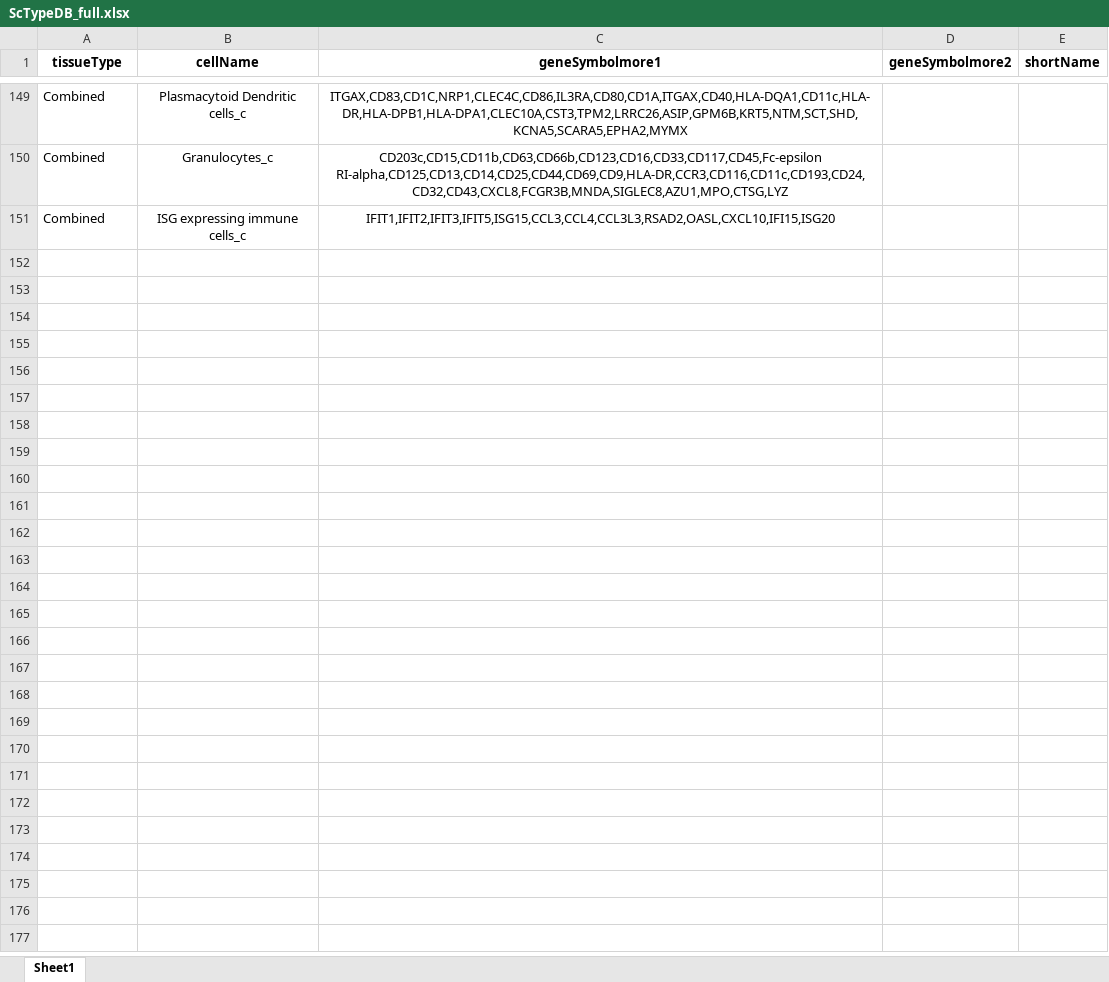
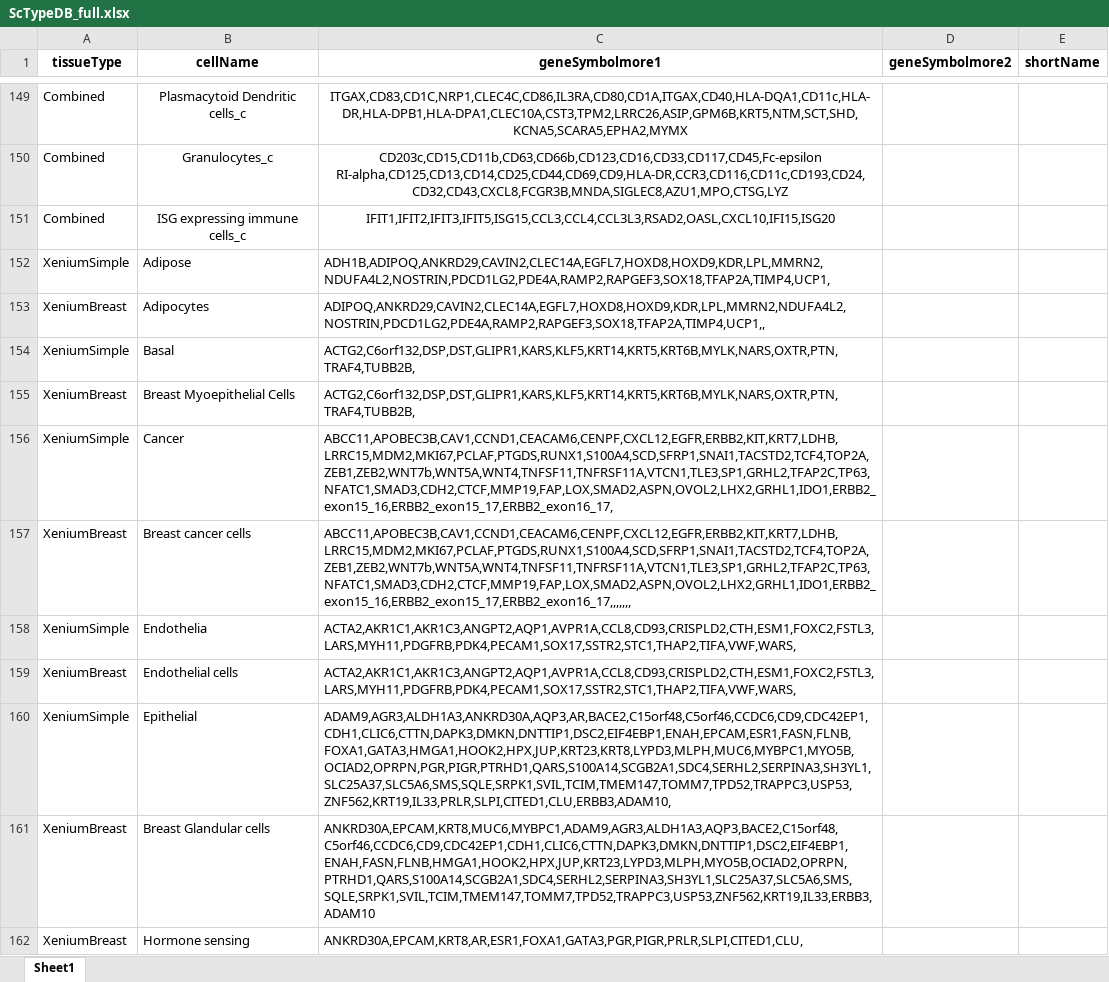
Before and after one commit to jginz/SCCodes, an Excel workbook: ScTypeDB_full.xlsx, sheet Sheet1, drawn as a sheet; only a part is shown, gaps mark what is left out; values as stored, in another font and other column widths than the file's, no borders; conditional formats not drawn; the diff covers the shown part only; the diff names each change by its address in the sheet, - before the commit and + after, or states it on an @@ line.

Commit message:
Add files via upload
Merged human gene set using the human xenium panel named XeniumSimple and XeniumBreast

```diff
--- a/ScTypeDB_full.xlsx (sheet Sheet1)
+++ b/ScTypeDB_full.xlsx (sheet Sheet1)
+row 152: XeniumSimple | Adipose | ADH1B,ADIPOQ,ANKRD29,CAVIN2,CLEC14A,EGFL7,HOXD8,HOXD9,KDR,LPL,MMRN2,NDUFA4L2,NOSTRIN,PDCD1LG2,PDE4A,RAMP2,RAPGEF3,SOX18,TFAP2A,TIMP4,UCP1,
+row 153: XeniumBreast | Adipocytes | ADIPOQ,ANKRD29,CAVIN2,CLEC14A,EGFL7,HOXD8,HOXD9,KDR,LPL,MMRN2,NDUFA4L2,NOSTRIN,PDCD1LG2,PDE4A,RAMP2,RAPGEF3,SOX18,TFAP2A,TIMP4,UCP1,,
+row 154: XeniumSimple | Basal | ACTG2,C6orf132,DSP,DST,GLIPR1,KARS,KLF5,KRT14,KRT5,KRT6B,MYLK,NARS,OXTR,PTN,TRAF4,TUBB2B,
+row 155: XeniumBreast | Breast Myoepithelial Cells | ACTG2,C6orf132,DSP,DST,GLIPR1,KARS,KLF5,KRT14,KRT5,KRT6B,MYLK,NARS,OXTR,PTN,TRAF4,TUBB2B,
+row 156: XeniumSimple | Cancer | ABCC11,APOBEC3B,CAV1,CCND1,CEACAM6,CENPF,CXCL12,EGFR,ERBB2,KIT,KRT7,LDHB,LRRC15,MDM2,MKI67,PCLAF,PTGDS,RUNX1,S100A4,SCD,SFRP1,SNAI1,TACSTD2,TCF4,TOP2A,ZEB1,ZEB2,WNT7b,WNT5A,WNT4,TNFSF11,TNFRSF11A,VTCN1,TLE3,SP1,GRHL2,TFAP2C,TP63,NFATC1,SMAD3,CDH2,CTCF,MMP19,FAP,LOX,SMAD2,ASPN,OVOL2,LHX2,GRHL1,IDO1,ERBB2_exon15_16,ERBB2_exon15_17,ERBB2_exon16_17,
+row 157: XeniumBreast | Breast cancer cells | ABCC11,APOBEC3B,CAV1,CCND1,CEACAM6,CENPF,CXCL12,EGFR,ERBB2,KIT,KRT7,LDHB,LRRC15,MDM2,MKI67,PCLAF,PTGDS,RUNX1,S100A4,SCD,SFRP1,SNAI1,TACSTD2,TCF4,TOP2A,ZEB1,ZEB2,WNT7b,WNT5A,WNT4,TNFSF11,TNFRSF11A,VTCN1,TLE3,SP1,GRHL2,TFAP2C,TP63,NFATC1,SMAD3,CDH2,CTCF,MMP19,FAP,LOX,SMAD2,ASPN,OVOL2,LHX2,GRHL1,IDO1,ERBB2_exon15_16,ERBB2_exon15_17,ERBB2_exon16_17,,,,,,,
+row 158: XeniumSimple | Endothelia | ACTA2,AKR1C1,AKR1C3,ANGPT2,AQP1,AVPR1A,CCL8,CD93,CRISPLD2,CTH,ESM1,FOXC2,FSTL3,LARS,MYH11,PDGFRB,PDK4,PECAM1,SOX17,SSTR2,STC1,THAP2,TIFA,VWF,WARS,
+row 159: XeniumBreast | Endothelial cells | ACTA2,AKR1C1,AKR1C3,ANGPT2,AQP1,AVPR1A,CCL8,CD93,CRISPLD2,CTH,ESM1,FOXC2,FSTL3,LARS,MYH11,PDGFRB,PDK4,PECAM1,SOX17,SSTR2,STC1,THAP2,TIFA,VWF,WARS,
+row 160: XeniumSimple | Epithelial | ADAM9,AGR3,ALDH1A3,ANKRD30A,AQP3,AR,BACE2,C15orf48,C5orf46,CCDC6,CD9,CDC42EP1,CDH1,CLIC6,CTTN,DAPK3,DMKN,DNTTIP1,DSC2,EIF4EBP1,ENAH,EPCAM,ESR1,FASN,FLNB,FOXA1,GATA3,HMGA1,HOOK2,HPX,JUP,KRT23,KRT8,LYPD3,MLPH,MUC6,MYBPC1,MYO5B,OCIAD2,OPRPN,PGR,PIGR,PTRHD1,QARS,S100A14,SCGB2A1,SDC4,SERHL2,SERPINA3,SH3YL1,SLC25A37,SLC5A6,SMS,SQLE,SRPK1,SVIL,TCIM,TMEM147,TOMM7,TPD52,TRAPPC3,USP53,ZNF562,KRT19,IL33,PRLR,SLPI,CITED1,CLU,ERBB3,ADAM10,
+row 161: XeniumBreast | Breast Glandular cells | ANKRD30A,EPCAM,KRT8,MUC6,MYBPC1,ADAM9,AGR3,ALDH1A3,AQP3,BACE2,C15orf48,C5orf46,CCDC6,CD9,CDC42EP1,CDH1,CLIC6,CTTN,DAPK3,DMKN,DNTTIP1,DSC2,EIF4EBP1,ENAH,FASN,FLNB,HMGA1,HOOK2,HPX,JUP,KRT23,LYPD3,MLPH,MYO5B,OCIAD2,OPRPN,PTRHD1,QARS,S100A14,SCGB2A1,SDC4,SERHL2,SERPINA3,SH3YL1,SLC25A37,SLC5A6,SMS,SQLE,SRPK1,SVIL,TCIM,TMEM147,TOMM7,TPD52,TRAPPC3,USP53,ZNF562,KRT19,IL33,ERBB3,ADAM10
+row 162: XeniumBreast | Hormone sensing | ANKRD30A,EPCAM,KRT8,AR,ESR1,FOXA1,GATA3,PGR,PIGR,PRLR,SLPI,CITED1,CLU,
```
Also changed, not shown: 10 added rows and 5 edited cells elsewhere in this sheet.
